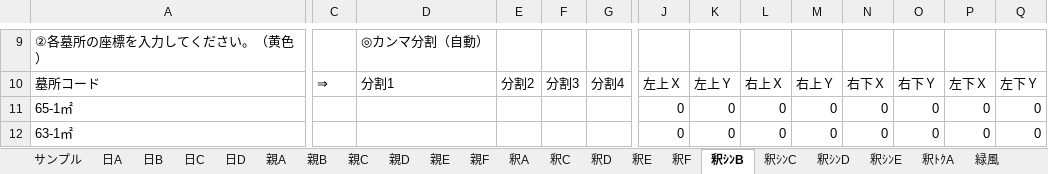
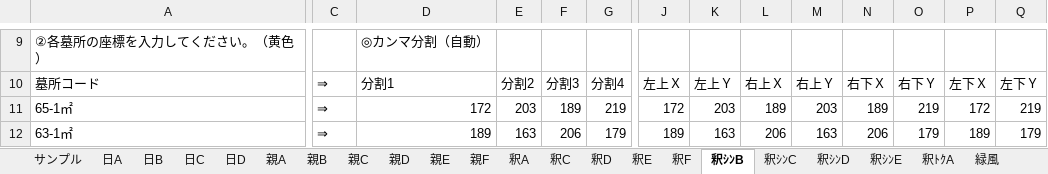
Before and after one commit to SystermDevelopment/YasiroRegrave, an Excel workbook: Tools/区画別JSONデータ作成ツール.xlsm, sheet 釈ｼﾝB, drawn as a sheet; only a part is shown, gaps mark what is left out; values as stored, in another font and other column widths than the file's, no cell formats; charts and pictures not drawn; the diff covers the shown part only; the diff names each change by its address in the sheet, - before the commit and + after, or states it on an @@ line.

```diff
--- a/Tools/区画別JSONデータ作成ツール.xlsm (sheet 釈ｼﾝB)
+++ b/Tools/区画別JSONデータ作成ツール.xlsm (sheet 釈ｼﾝB)
-C11:C12: (empty)
+C11:C12: ⇒
-D11: (empty)
+D11: 172
-E11: (empty)
+E11: 203
-F11: (empty)
+F11: 189
-G11: (empty)
+G11: 219
-J11: 0
+J11: 172
-K11: 0
+K11: 203
-L11: 0
+L11: 189
-M11: 0
+M11: 203
-N11: 0
+N11: 189
-O11: 0
+O11: 219
-P11: 0
+P11: 172
-Q11: 0
+Q11: 219
-D12: (empty)
+D12: 189
-E12: (empty)
+E12: 163
-F12: (empty)
+F12: 206
-G12: (empty)
+G12: 179
-J12: 0
+J12: 189
-K12: 0
+K12: 163
-L12: 0
+L12: 206
-M12: 0
+M12: 163
-N12: 0
+N12: 206
-O12: 0
+O12: 179
-P12: 0
+P12: 189
-Q12: 0
+Q12: 179
```
Also changed, not shown: 25 added rows, 25 removed rows and 361 edited cells elsewhere in this sheet, sheet 釈A, sheet 親B, sheet 親C, sheet 釈C, sheet 親A, sheet 釈ｼﾝE, 8 more sheets, cell formats, formulas that keep their value, 15 other files.
